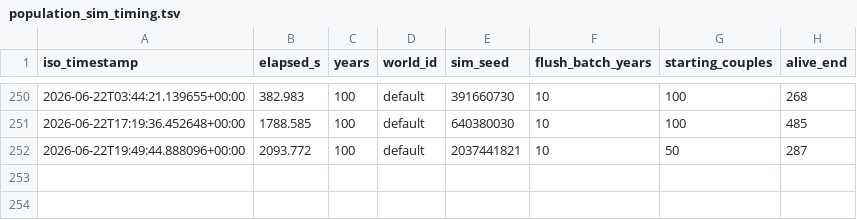
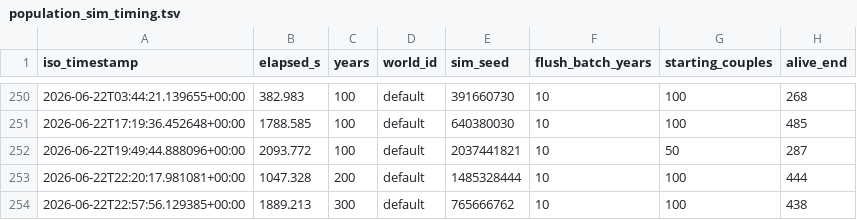
Before and after one commit to bwalko/Progen-E, a TSV file: unit_test/population_sim_timing.tsv, drawn as a sheet; only a part is shown, gaps mark what is left out; the diff names each change by its address in the sheet, - before the commit and + after, or states it on an @@ line.

```diff
--- a/unit_test/population_sim_timing.tsv
+++ b/unit_test/population_sim_timing.tsv
+row 253: 2026-06-22T22:20:17.981081+00:00 | 1047.328 | 200 | default | 1485328444 | 10 | 100 | 444
+row 254: 2026-06-22T22:57:56.129385+00:00 | 1889.213 | 300 | default | 765666762 | 10 | 100 | 438
```
Also changed, not shown: 5 other files.
